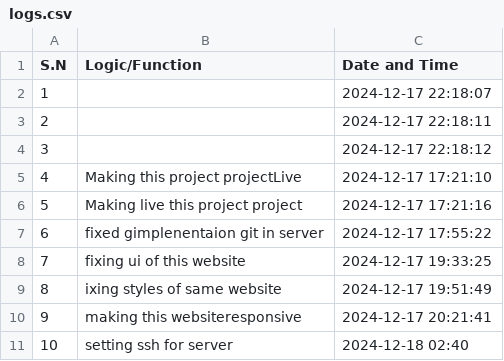
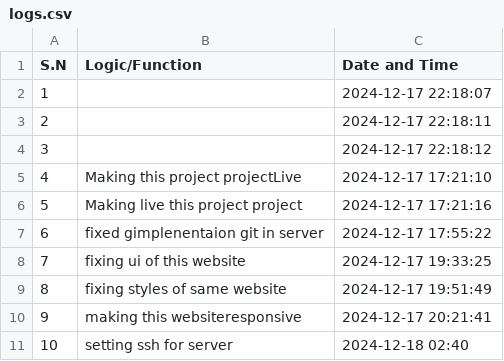
Before and after one commit to aakku106/codeTracker, a CSV file: logs.csv, drawn as a sheet.

Commit message:
Auto-update logs at 2024-12-18 03:44:30

```diff
--- a/logs.csv
+++ b/logs.csv
@@ -8,3 +8,3 @@ S.N,Logic/Function,Date and Time
 7,fixing ui of this website,2024-12-17 19:33:25
-8,ixing styles of same website,2024-12-17 19:51:49
+8,fixing styles of same website,2024-12-17 19:51:49
 9,making this websiteresponsive,2024-12-17 20:21:41
```
